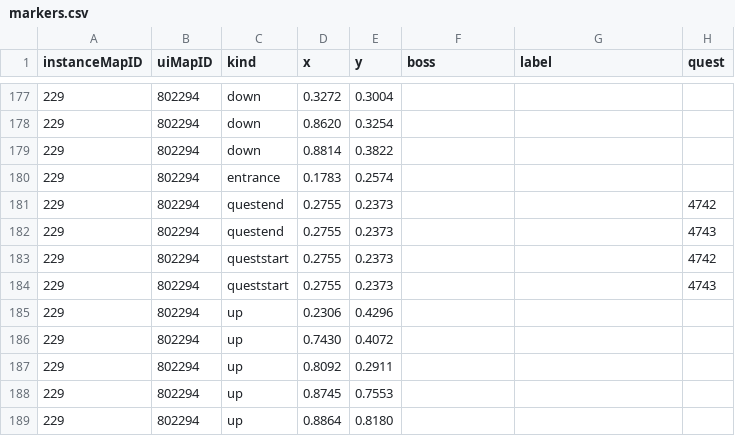
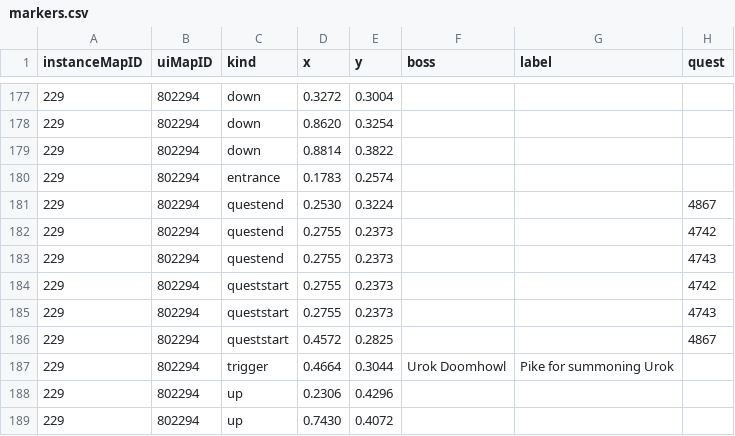
Before and after one commit to perweum/dungeon-crawler-forever, a CSV file: data/manual/markers.csv, drawn as a sheet; only a part is shown, gaps mark what is left out; the shorter side is filled out with more unchanged rows; the diff names each change by its address in the sheet, - before the commit and + after, or states it on an @@ line.

```diff
--- a/data/manual/markers.csv
+++ b/data/manual/markers.csv
+row 181: 229 | 802294 | questend | 0.2530 | 0.3224 |  |  | 4867
+row 186: 229 | 802294 | queststart | 0.4572 | 0.2825 |  |  | 4867
+row 187: 229 | 802294 | trigger | 0.4664 | 0.3044 | Urok Doomhowl | Pike for summoning Urok
```
Also changed, not shown: data/manual/dungeon_quests.csv, 2 other files.
